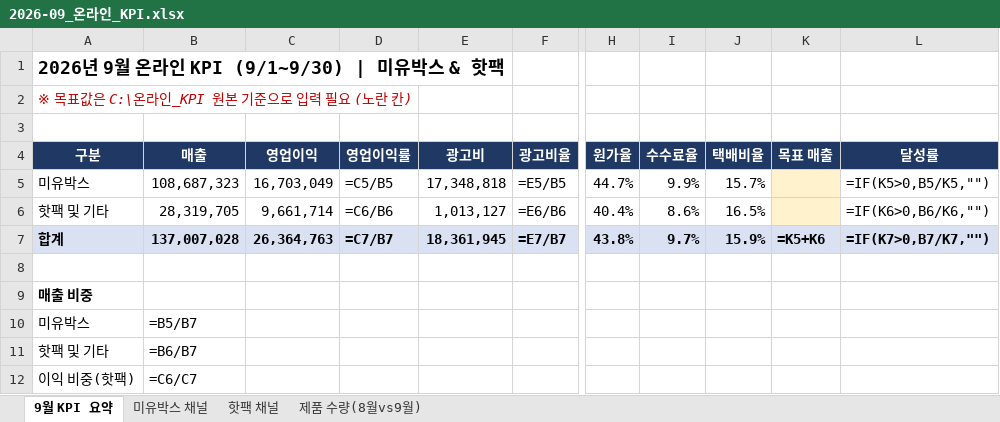
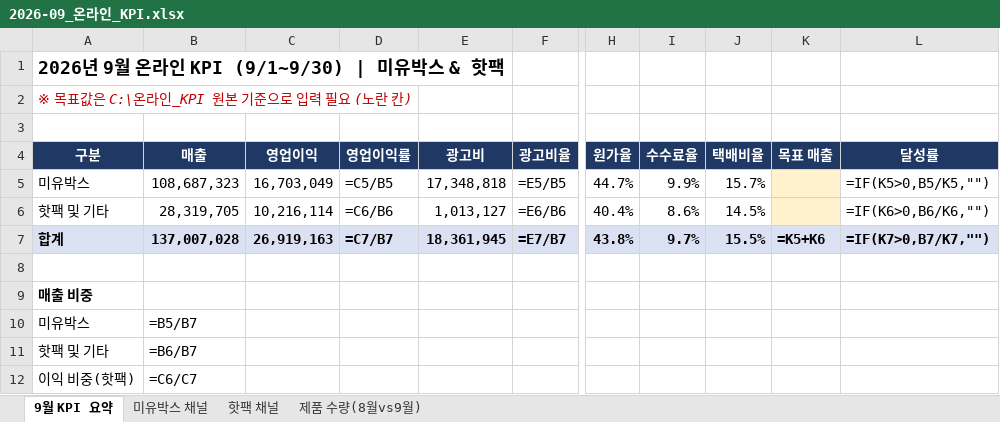
Before and after one commit to kelly202605/ai, an Excel workbook: kpi/2026-09/2026-09_온라인_KPI.xlsx, sheet 9월 KPI 요약, drawn as a sheet; only a part is shown, gaps mark what is left out; values as stored, in another font and other column widths than the file's, no borders; formulas without a stored value are shown as written; the diff names each change by its address in the sheet, - before the commit and + after, or states it on an @@ line.

```diff
--- a/kpi/2026-09/2026-09_온라인_KPI.xlsx (sheet 9월 KPI 요약)
+++ b/kpi/2026-09/2026-09_온라인_KPI.xlsx (sheet 9월 KPI 요약)
-C6 (영업이익): 9,661,714
+C6 (영업이익): 10,216,114
-J6 (택배비율): 16.5%
+J6 (택배비율): 14.5%
-C7 (영업이익): 26,364,763
+C7 (영업이익): 26,919,163
-J7 (택배비율): 15.9%
+J7 (택배비율): 15.5%
```
Also changed, not shown: sheet 핫팩 채널, kpi/2026-09/9월 온라인 KPI_수정본.xlsx, 1 other file.
